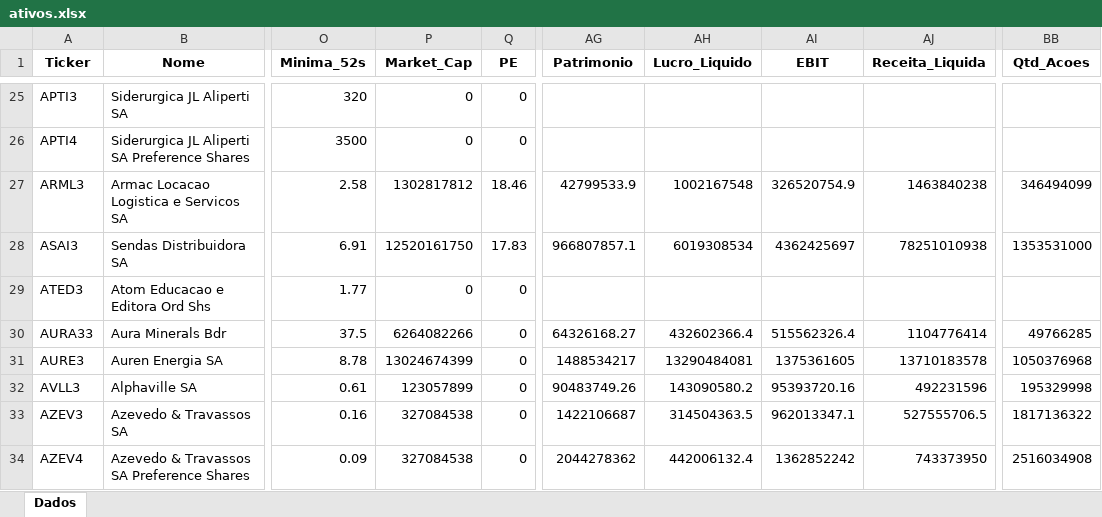
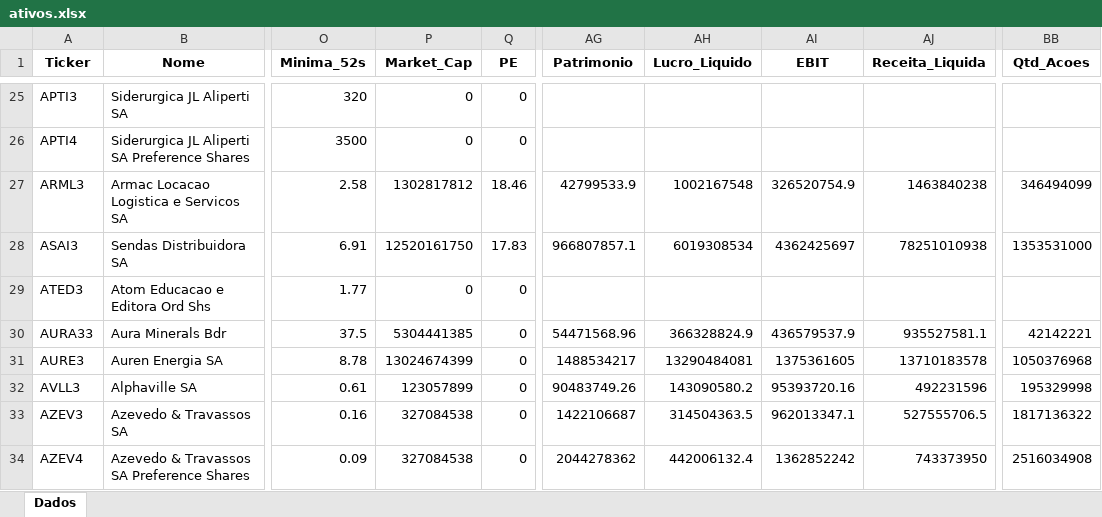
Before and after one commit to carlossobral/sobral_invest, an Excel workbook: data/ativos.xlsx, sheet Dados, drawn as a sheet; only a part is shown, gaps mark what is left out; values as stored, in another font and other column widths than the file's, no borders; the diff names each change by its address in the sheet, - before the commit and + after, or states it on an @@ line.

```diff
--- a/data/ativos.xlsx (sheet Dados)
+++ b/data/ativos.xlsx (sheet Dados)
-P30 (Market_Cap): 6264082266
+P30 (Market_Cap): 5304441385
-AG30 (Patrimonio): 64326168.27
+AG30 (Patrimonio): 54471568.96
-AH30 (Lucro_Liquido): 432602366.4
+AH30 (Lucro_Liquido): 366328824.9
-AI30 (EBIT): 515562326.4
+AI30 (EBIT): 436579537.9
-AJ30 (Receita_Liquida): 1104776414
+AJ30 (Receita_Liquida): 935527581.1
-BB30 (Qtd_Acoes): 49766285
+BB30 (Qtd_Acoes): 42142221
```
Also changed, not shown: 2 other files.
